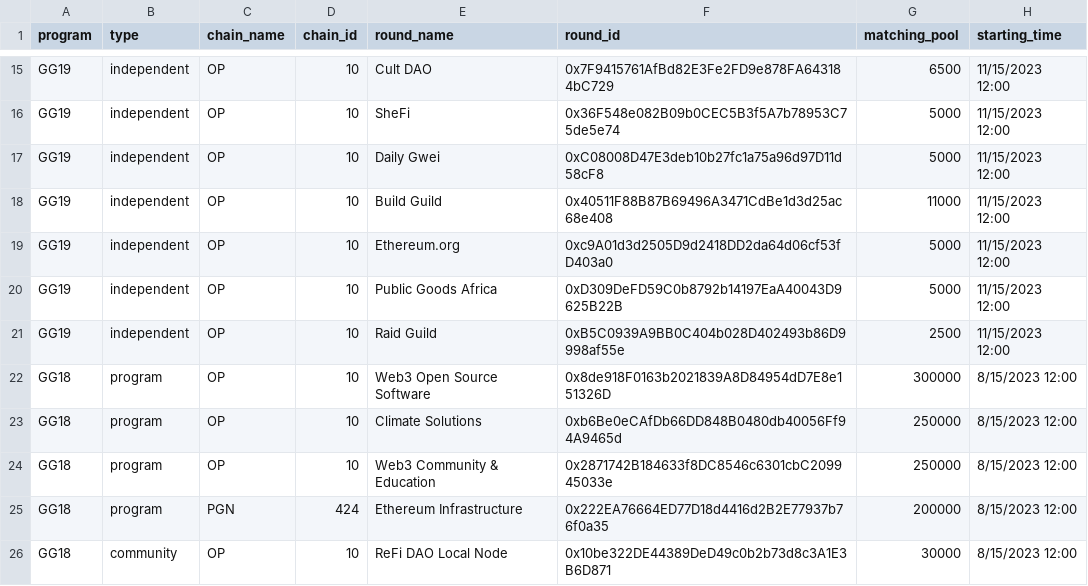
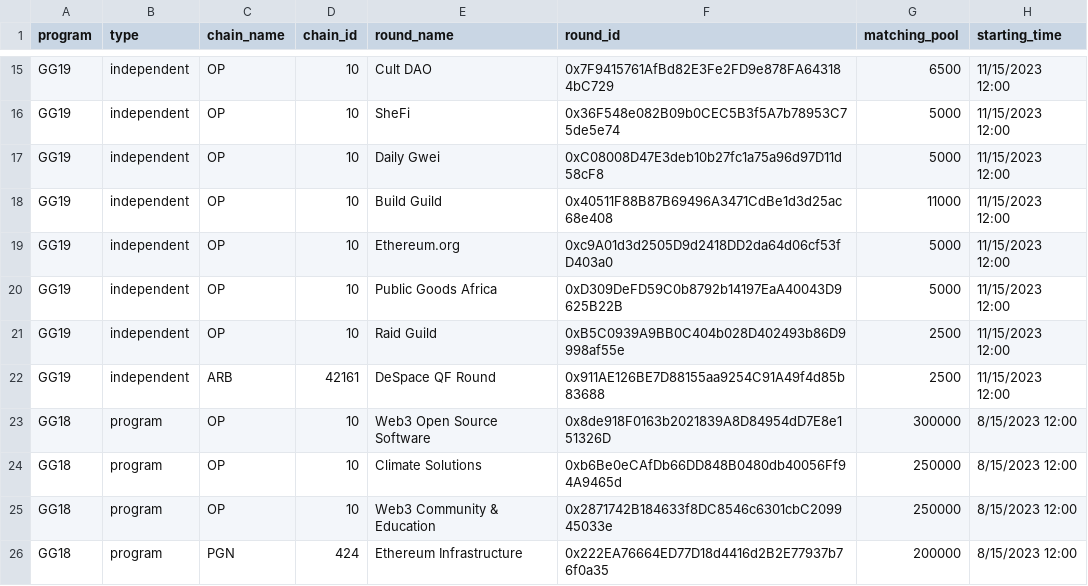
Before and after one commit to ufkhan97/gitcoin-grants-heroku, a CSV file: all_rounds.csv, drawn as a sheet; only a part is shown, gaps mark what is left out; the shorter side is filled out with more unchanged rows.

Commit message:
add despace qf

```diff
--- a/all_rounds.csv
+++ b/all_rounds.csv
@@ -21,2 +21,3 @@ GG19,independent,OP,10,Public Goods Africa,0xD309DeFD59C0b8792b14197EaA40043D962
 GG19,independent,OP,10,Raid Guild,0xB5C0939A9BB0C404b028D402493b86D9998af55e,2500,11/15/2023 12:00
+GG19,independent,ARB,42161,DeSpace QF Round,0x911AE126BE7D88155aa9254C91A49f4d85b83688,2500,11/15/2023 12:00
 GG18,program,OP,10,Web3 Open Source Software,0x8de918F0163b2021839A8D84954dD7E8e151326D,300000,8/15/2023 12:00
```
